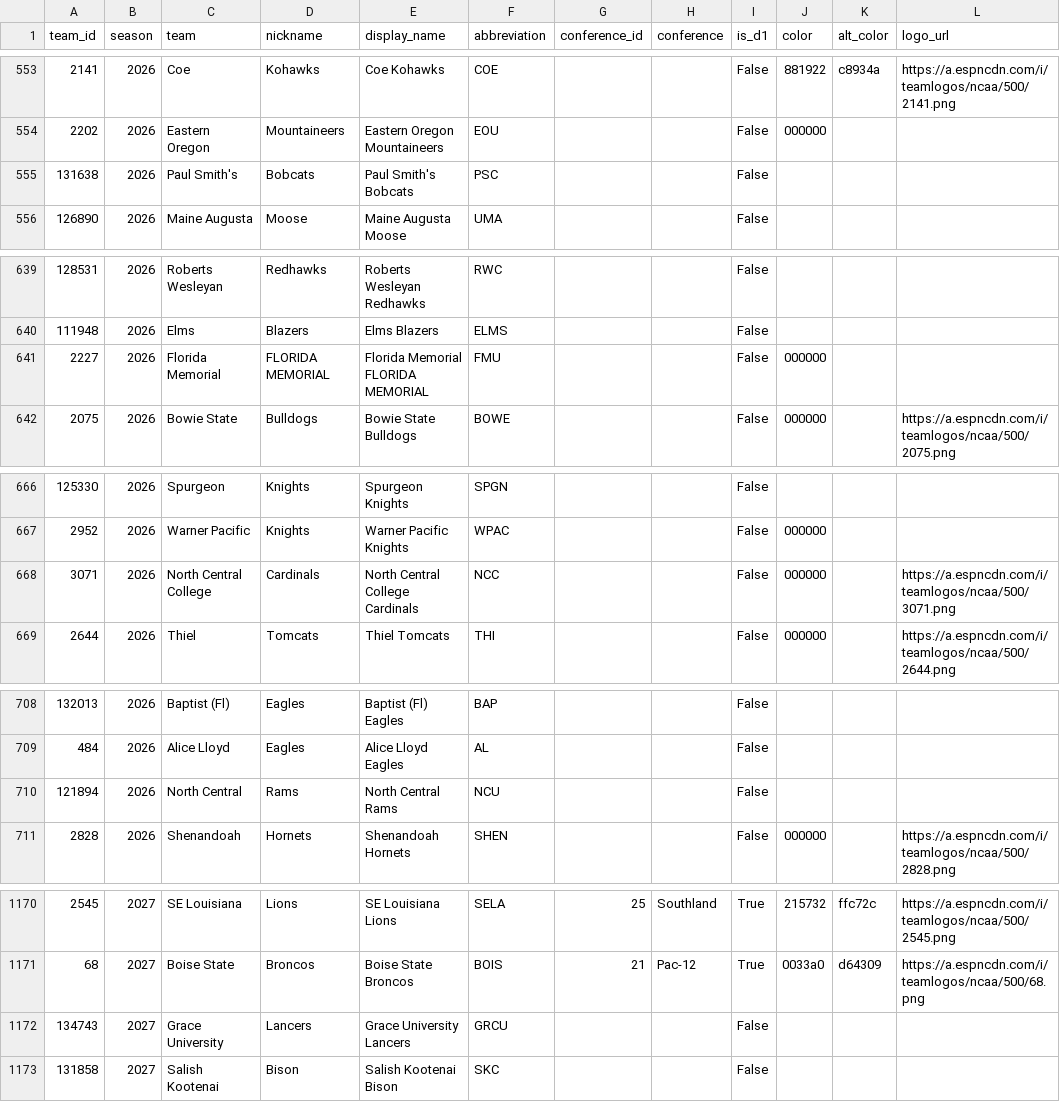
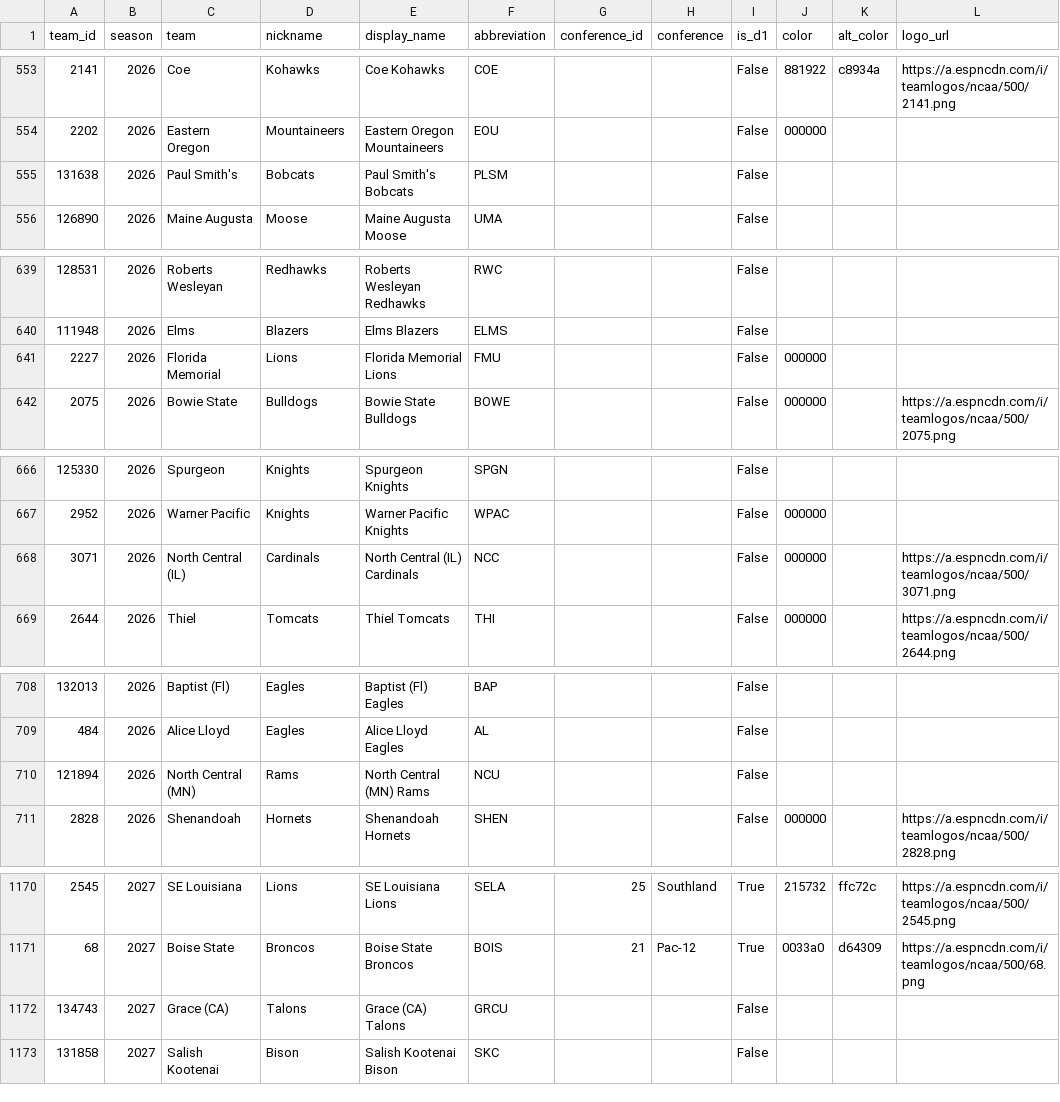
Before and after one commit to Marvin3742/DSGT-SportsAnalytics, a CSV file: data/processed/teams.csv, drawn as a sheet; only a part is shown, gaps mark what is left out.

```diff
--- a/data/processed/teams.csv
+++ b/data/processed/teams.csv
@@ -554,3 +554,3 @@ team_id,season,team,nickname,display_name,abbreviation,conference_id,conference,
 2202,2026,Eastern Oregon,Mountaineers,Eastern Oregon Mountaineers,EOU,,,False,000000,,
-131638,2026,Paul Smith's,Bobcats,Paul Smith's Bobcats,PSC,,,False,,,
+131638,2026,Paul Smith's,Bobcats,Paul Smith's Bobcats,PLSM,,,False,,,
 126890,2026,Maine Augusta,Moose,Maine Augusta Moose,UMA,,,False,,,
@@ -640,3 +640,3 @@ team_id,season,team,nickname,display_name,abbreviation,conference_id,conference,
 111948,2026,Elms,Blazers,Elms Blazers,ELMS,,,False,,,
-2227,2026,Florida Memorial,FLORIDA MEMORIAL,Florida Memorial FLORIDA MEMORIAL,FMU,,,False,000000,,
+2227,2026,Florida Memorial,Lions,Florida Memorial Lions,FMU,,,False,000000,,
 2075,2026,Bowie State,Bulldogs,Bowie State Bulldogs,BOWE,,,False,000000,,https://a.espncdn.com/i/teamlogos/ncaa/500/2075.png
@@ -667,3 +667,3 @@ team_id,season,team,nickname,display_name,abbreviation,conference_id,conference,
 2952,2026,Warner Pacific,Knights,Warner Pacific Knights,WPAC,,,False,000000,,
-3071,2026,North Central College,Cardinals,North Central College Cardinals,NCC,,,False,000000,,https://a.espncdn.com/i/teamlogos/ncaa/500/3071.png
+3071,2026,North Central (IL),Cardinals,North Central (IL) Cardinals,NCC,,,False,000000,,https://a.espncdn.com/i/teamlogos/ncaa/500/3071.png
 2644,2026,Thiel,Tomcats,Thiel Tomcats,THI,,,False,000000,,https://a.espncdn.com/i/teamlogos/ncaa/500/2644.png
@@ -709,3 +709,3 @@ team_id,season,team,nickname,display_name,abbreviation,conference_id,conference,
 484,2026,Alice Lloyd,Eagles,Alice Lloyd Eagles,AL,,,False,,,
-121894,2026,North Central,Rams,North Central Rams,NCU,,,False,,,
+121894,2026,North Central (MN),Rams,North Central (MN) Rams,NCU,,,False,,,
 2828,2026,Shenandoah,Hornets,Shenandoah Hornets,SHEN,,,False,000000,,https://a.espncdn.com/i/teamlogos/ncaa/500/2828.png
@@ -1171,3 +1171,3 @@ team_id,season,team,nickname,display_name,abbreviation,conference_id,conference,
 68,2027,Boise State,Broncos,Boise State Broncos,BOIS,21,Pac-12,True,0033a0,d64309,https://a.espncdn.com/i/teamlogos/ncaa/500/68.png
-134743,2027,Grace University,Lancers,Grace University Lancers,GRCU,,,False,,,
+134743,2027,Grace (CA),Talons,Grace (CA) Talons,GRCU,,,False,,,
 131858,2027,Salish Kootenai,Bison,Salish Kootenai Bison,SKC,,,False,,,
```
Also changed, not shown: data/processed/team_seasons.csv, 4 other files.
